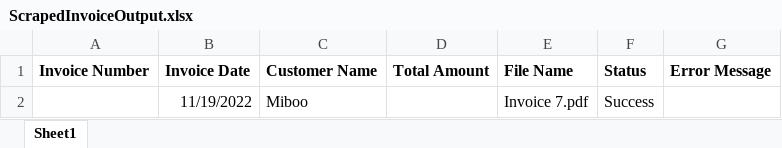
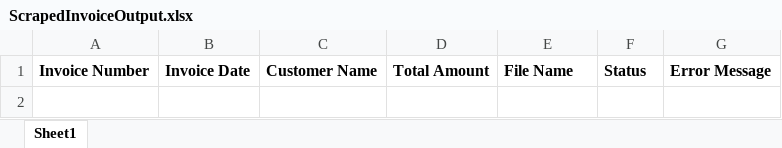
Before and after one commit to bsheksgit/PDF_Invoice_Data_Scraping_Robot, an Excel workbook: ScrapedInvoiceOutput.xlsx, sheet Sheet1, drawn as a sheet; values as stored, in another font and other column widths than the file's, no borders; the diff names each change by its address in the sheet, - before the commit and + after, or states it on an @@ line.

Commit message:
Modified excel sheet to remove all entries.

```diff
--- a/ScrapedInvoiceOutput.xlsx (sheet Sheet1)
+++ b/ScrapedInvoiceOutput.xlsx (sheet Sheet1)
-row 2:  | 11/19/2022 | Miboo |  | Invoice 7.pdf | Success
```
